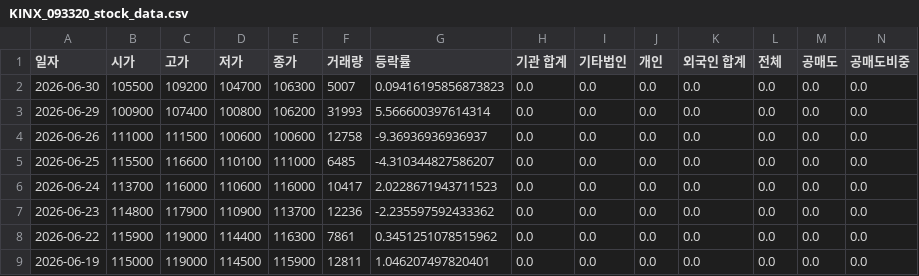
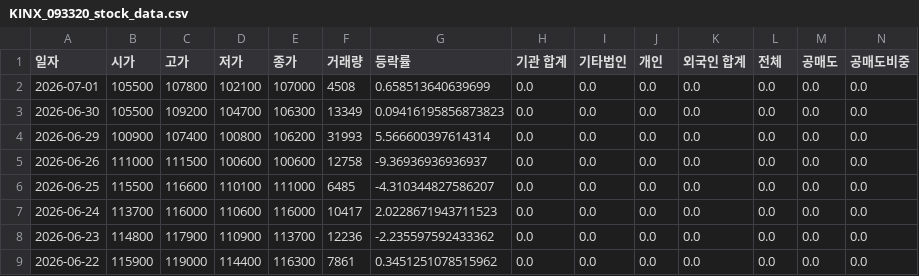
Before and after one commit to ccyun95/AI_SW_data_work, a CSV file: data/KINX_093320_stock_data.csv, drawn as a sheet; only a part is shown; the shorter side is filled out with more unchanged rows; addresses are those after the commit; rows hold the shown columns only; the diff names each change by its address in the sheet, - before the commit and + after, or states it on an @@ line.

```diff
--- a/data/KINX_093320_stock_data.csv
+++ b/data/KINX_093320_stock_data.csv
+row 2: 2026-07-01 | 105500 | 107800 | 102100 | 107000 | 4508 | 0.658513640639699 | 0.0 | 0.0 | 0.0 | 0.0 | 0.0 | 0.0 | 0.0
-F3 (거래량): 5007
+F3 (거래량): 13349
```
Also changed, not shown: data/Coocon_294570_stock_data.csv, data/Flitto_300080_stock_data.csv, 14 other files.
